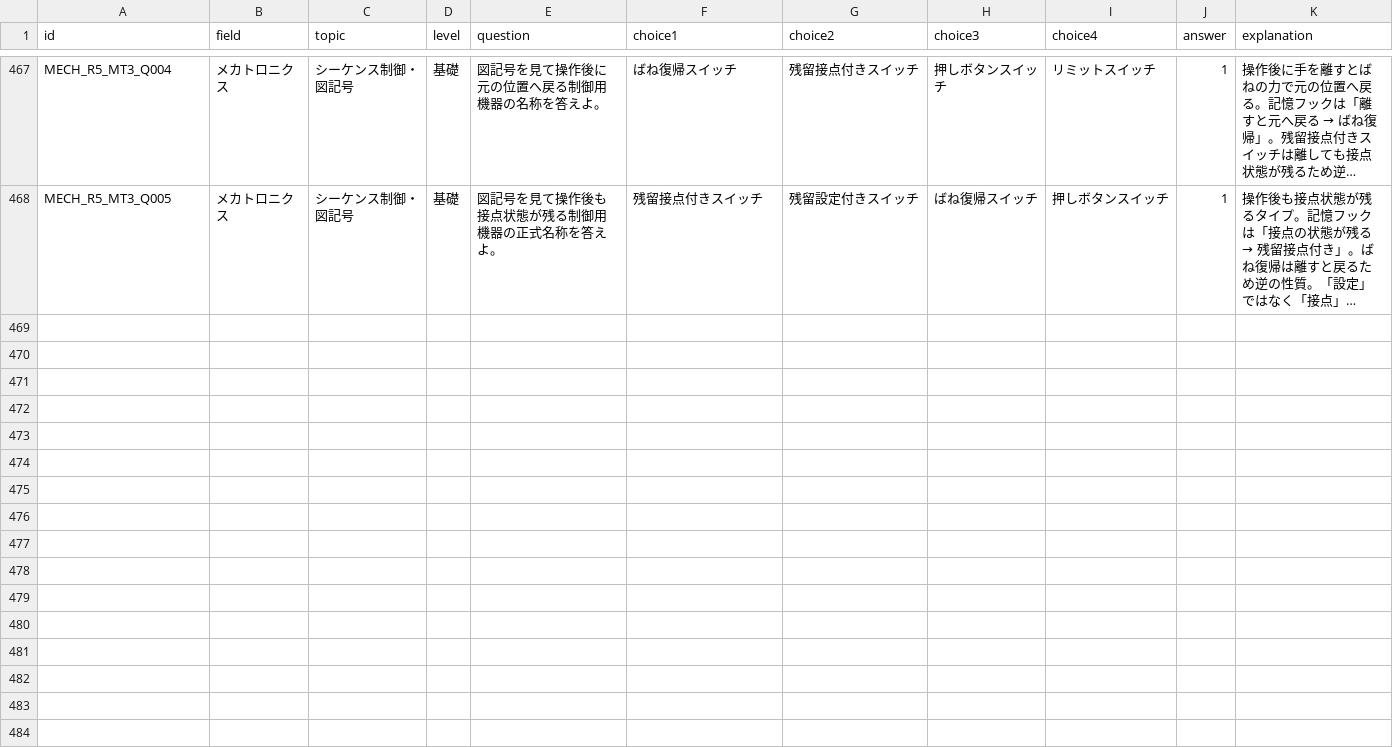
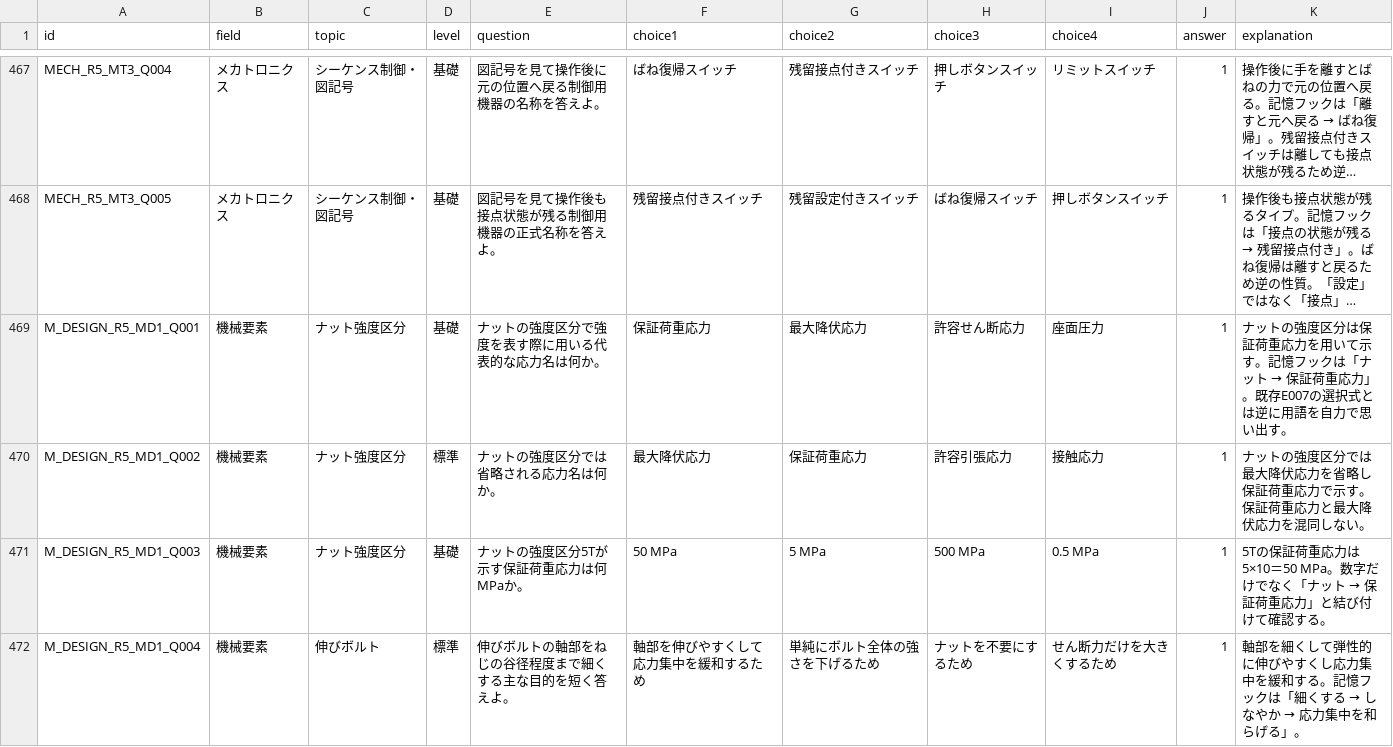
Before and after one commit to nobu0316/mechanical-study-app, a CSV file: questions.csv, drawn as a sheet; only a part is shown, gaps mark what is left out; long unchanged cells end in …; the diff covers the shown part only; the diff names each change by its address in the sheet, - before the commit and + after, or states it on an @@ line.

```diff
--- a/questions.csv
+++ b/questions.csv
+row 469: M_DESIGN_R5_MD1_Q001 | 機械要素 | ナット強度区分 | 基礎 | ナットの強度区分で強度を表す際に用いる代表的な応力名は何か。 | 保証荷重応力 | 最大降伏応力 | 許容せん断応力 | 座面圧力 | 1 | ナットの強度区分は保証荷重応力を用いて示す。記憶フックは「ナット → 保証荷重応力」。既存E007の選択式とは逆に用語を自力で思い出す。
+row 470: M_DESIGN_R5_MD1_Q002 | 機械要素 | ナット強度区分 | 標準 | ナットの強度区分では省略される応力名は何か。 | 最大降伏応力 | 保証荷重応力 | 許容引張応力 | 接触応力 | 1 | ナットの強度区分では最大降伏応力を省略し保証荷重応力で示す。保証荷重応力と最大降伏応力を混同しない。
+row 471: M_DESIGN_R5_MD1_Q003 | 機械要素 | ナット強度区分 | 基礎 | ナットの強度区分5Tが示す保証荷重応力は何MPaか。 | 50 MPa | 5 MPa | 500 MPa | 0.5 MPa | 1 | 5Tの保証荷重応力は5×10＝50 MPa。数字だけでなく「ナット → 保証荷重応力」と結び付けて確認する。
+row 472: M_DESIGN_R5_MD1_Q004 | 機械要素 | 伸びボルト | 標準 | 伸びボルトの軸部をねじの谷径程度まで細くする主な目的を短く答えよ。 | 軸部を伸びやすくして応力集中を緩和するため | 単純にボルト全体の強さを下げるため | ナットを不要にするため | せん断力だけを大きくするため | 1 | 軸部を細くして弾性的に伸びやすくし応力集中を緩和する。記憶フックは「細くする → しなやか → 応力集中を和らげる」。
```
Also changed, not shown: 4 added rows elsewhere in this file, 1 other file.
